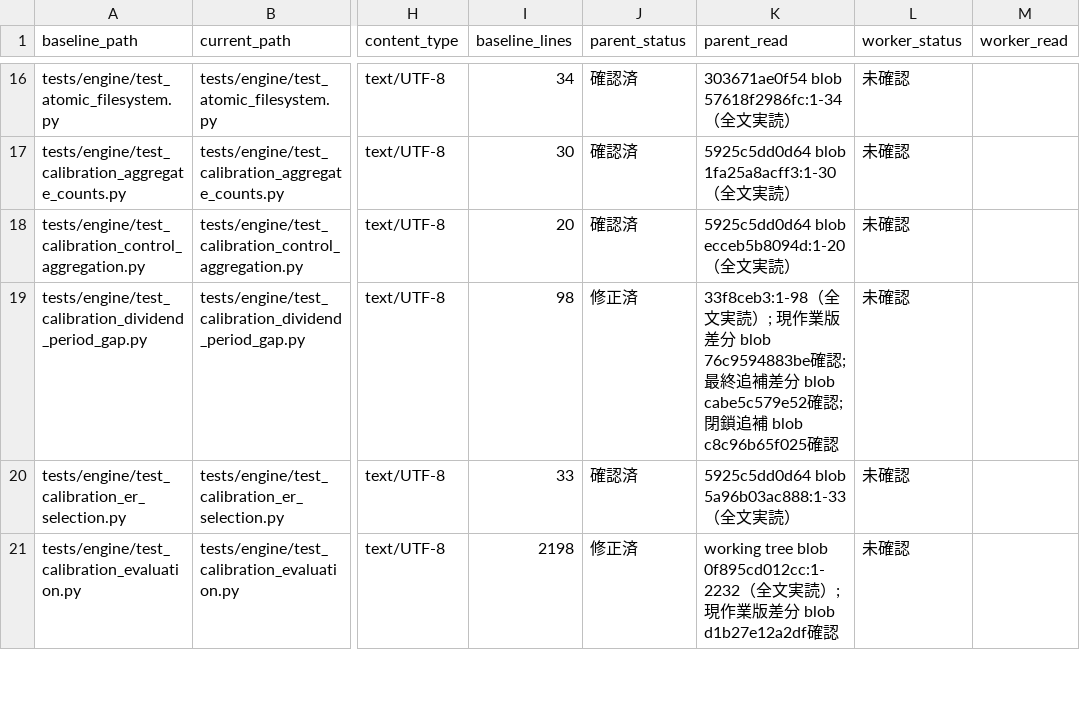
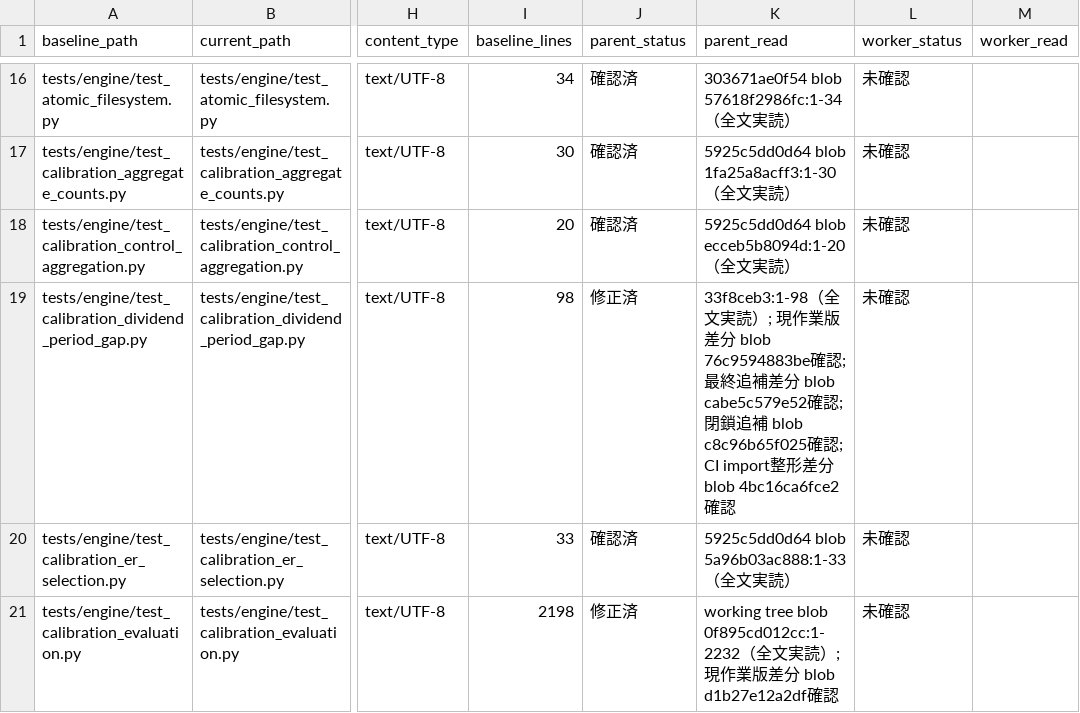
Before and after one commit to koumatsumoto/baibai-loop, a TSV file: docs/audits/1627/tests-2.tsv, drawn as a sheet; only a part is shown, gaps mark what is left out; the diff names each change by its address in the sheet, - before the commit and + after, or states it on an @@ line.

Commit message:
style: align final regression imports with CI (refs #1627)

```diff
--- a/docs/audits/1627/tests-2.tsv
+++ b/docs/audits/1627/tests-2.tsv
-K19 (parent_read): …blob c8c96b65f025確認
+K19 (parent_read): …blob c8c96b65f025確認; CI import整形差分 blob 4bc16ca6fce2確認
```
Also changed, not shown: 1 other file.
